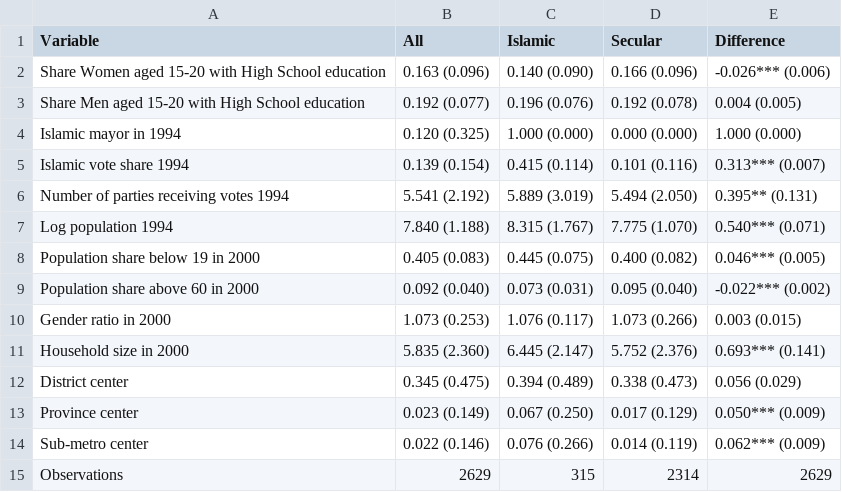
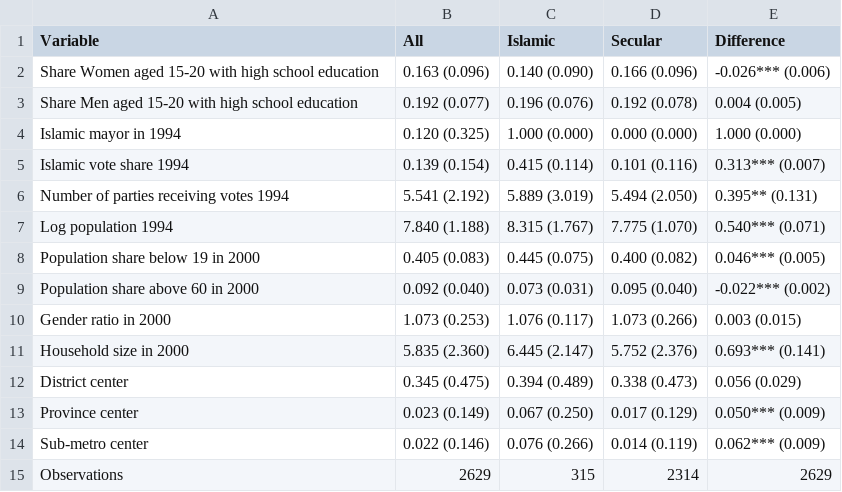
Before and after one commit to MajaKarlsen/TECH6---Term-Paper, a CSV file: results/table1.csv, drawn as a sheet.

```diff
--- a/results/table1.csv
+++ b/results/table1.csv
@@ -1,4 +1,4 @@
 "Variable","All","Islamic","Secular","Difference"
-"Share Women aged 15-20 with High School education","0.163 (0.096)","0.140 (0.090)","0.166 (0.096)","-0.026*** (0.006)"
-"Share Men aged 15-20 with High School education","0.192 (0.077)","0.196 (0.076)","0.192 (0.078)","0.004 (0.005)"
+"Share Women aged 15-20 with high school education","0.163 (0.096)","0.140 (0.090)","0.166 (0.096)","-0.026*** (0.006)"
+"Share Men aged 15-20 with high school education","0.192 (0.077)","0.196 (0.076)","0.192 (0.078)","0.004 (0.005)"
 "Islamic mayor in 1994","0.120 (0.325)","1.000 (0.000)","0.000 (0.000)","1.000 (0.000)"
```
Also changed, not shown: results/table2.csv, results/table3.csv, 9 other files.
